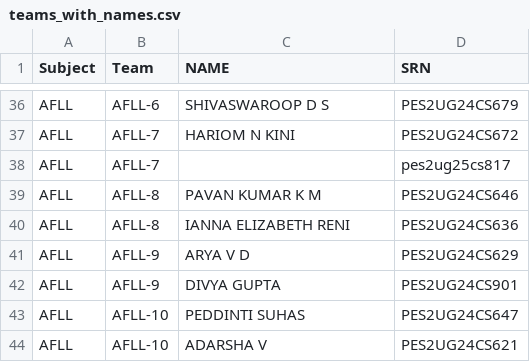
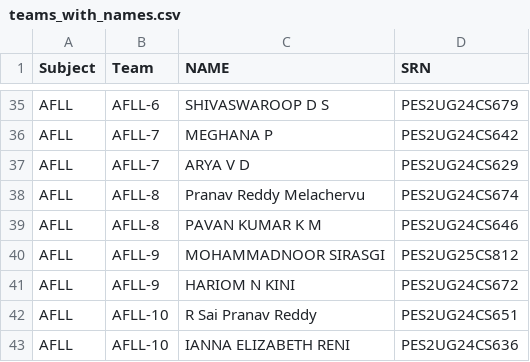
Before and after one commit to novastride12/Randomised-teams, a CSV file: teams_with_names.csv, drawn as a sheet; only a part is shown, gaps mark what is left out; removed rows and columns are numbered as before the commit, all else as after; the diff covers the shown part only; the diff names each change by its address in the sheet, - before the commit and + after, or states it on an @@ line.

Commit message:
Update teams_with_names.csv

```diff
--- a/teams_with_names.csv
+++ b/teams_with_names.csv
-C36 (NAME): HARIOM N KINI
+C36 (NAME): MEGHANA P
-D36 (SRN): PES2UG24CS672
+D36 (SRN): PES2UG24CS642
-C37 (NAME): (empty)
+C37 (NAME): ARYA V D
-D37 (SRN): pes2ug25cs817
+D37 (SRN): PES2UG24CS629
+row 38: AFLL | AFLL-8 | Pranav Reddy Melachervu | PES2UG24CS674
-row 40: AFLL | AFLL-8 | IANNA ELIZABETH RENI | PES2UG24CS636
-C40 (NAME): ARYA V D
+C40 (NAME): MOHAMMADNOOR SIRASGI
-D40 (SRN): PES2UG24CS629
+D40 (SRN): PES2UG25CS812
-C41 (NAME): DIVYA GUPTA
+C41 (NAME): HARIOM N KINI
-D41 (SRN): PES2UG24CS901
+D41 (SRN): PES2UG24CS672
-C42 (NAME): PEDDINTI SUHAS
+C42 (NAME): R Sai Pranav Reddy
-D42 (SRN): PES2UG24CS647
+D42 (SRN): PES2UG24CS651
-C43 (NAME): ADARSHA V
+C43 (NAME): IANNA ELIZABETH RENI
-D43 (SRN): PES2UG24CS621
+D43 (SRN): PES2UG24CS636
```
Also changed, not shown: 1 removed row and 62 edited cells elsewhere in this file.
